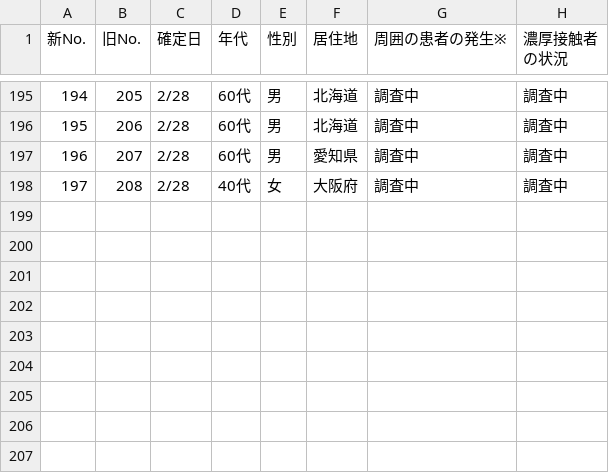
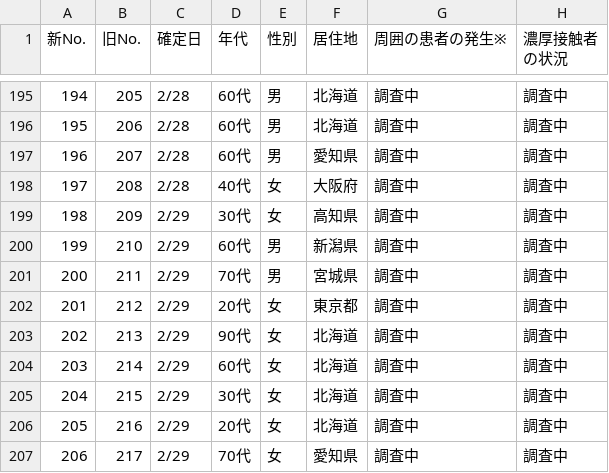
Before and after one commit to kaz-ogiwara/covid19, a CSV file: csv/data.csv, drawn as a sheet; only a part is shown, gaps mark what is left out; the diff names each change by its address in the sheet, - before the commit and + after, or states it on an @@ line.

Commit message:
Update data.csv

```diff
--- a/csv/data.csv
+++ b/csv/data.csv
+row 199: 198 | 209 | 2/29 | 30代 | 女 | 高知県 | 調査中 | 調査中
+row 200: 199 | 210 | 2/29 | 60代 | 男 | 新潟県 | 調査中 | 調査中
+row 201: 200 | 211 | 2/29 | 70代 | 男 | 宮城県 | 調査中 | 調査中
+row 202: 201 | 212 | 2/29 | 20代 | 女 | 東京都 | 調査中 | 調査中
+row 203: 202 | 213 | 2/29 | 90代 | 女 | 北海道 | 調査中 | 調査中
+row 204: 203 | 214 | 2/29 | 60代 | 女 | 北海道 | 調査中 | 調査中
+row 205: 204 | 215 | 2/29 | 30代 | 女 | 北海道 | 調査中 | 調査中
+row 206: 205 | 216 | 2/29 | 20代 | 女 | 北海道 | 調査中 | 調査中
+row 207: 206 | 217 | 2/29 | 70代 | 女 | 愛知県 | 調査中 | 調査中
```
